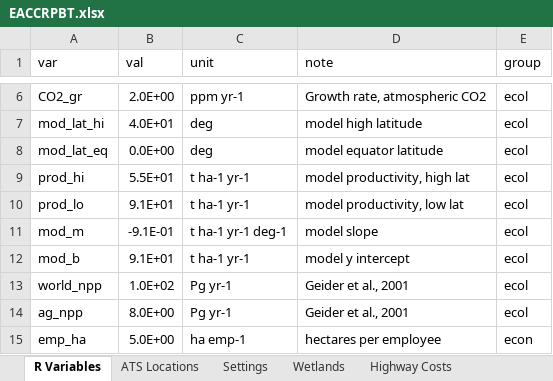
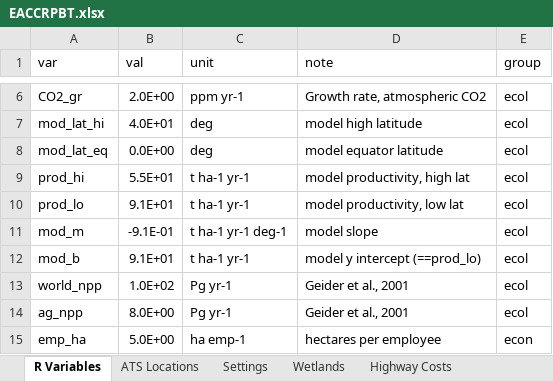
Before and after one commit to calahan/EACCRPBT, an Excel workbook: Data/Spreadsheets/EACCRPBT.xlsx, sheet R Variables, drawn as a sheet; only a part is shown, gaps mark what is left out; values as stored, in another font and other column widths than the file's, no borders; the diff names each change by its address in the sheet, - before the commit and + after, or states it on an @@ line.

```diff
--- a/Data/Spreadsheets/EACCRPBT.xlsx (sheet R Variables)
+++ b/Data/Spreadsheets/EACCRPBT.xlsx (sheet R Variables)
-D12 (note): model y intercept
+D12 (note): model y intercept (==prod_lo)
```
Also changed, not shown: sheet Wetlands, sheet Settings, formulas that keep their value, 4 other files.
